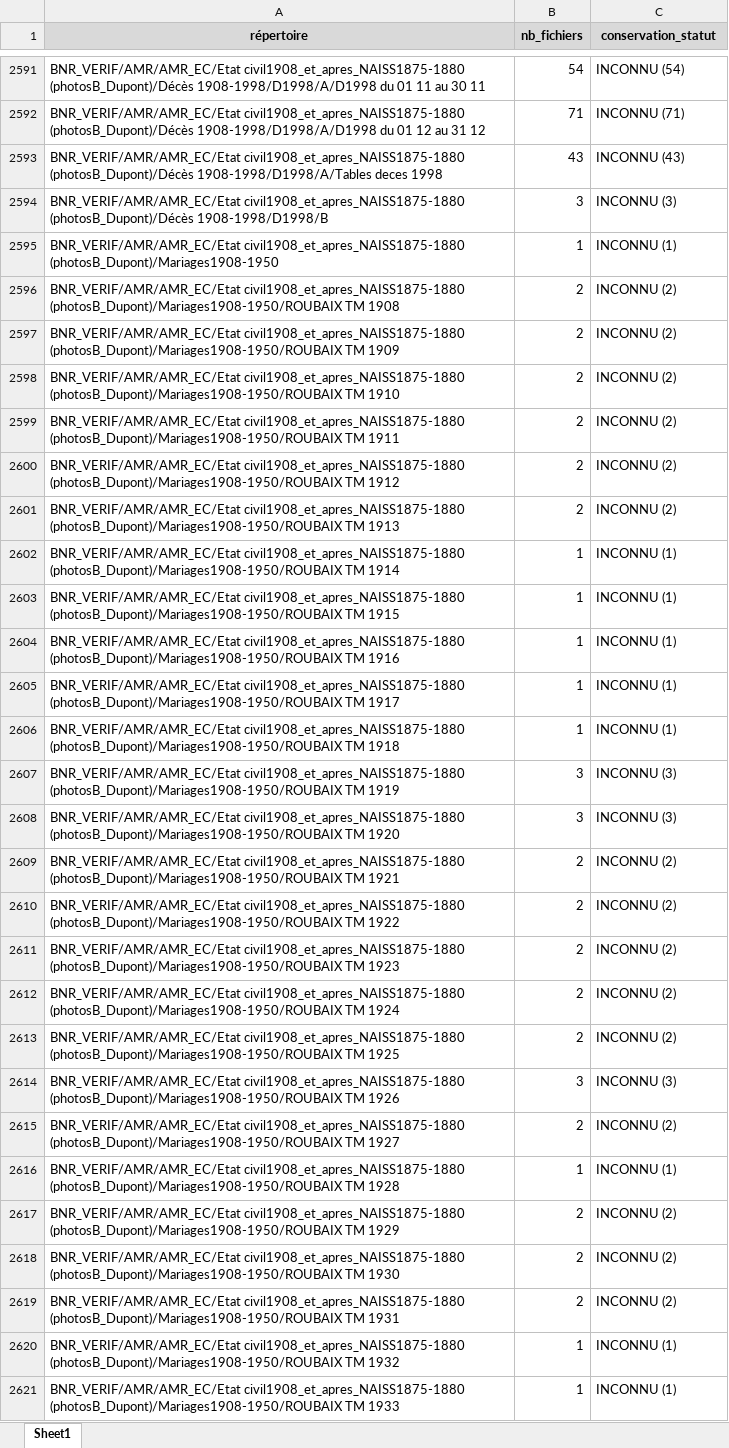
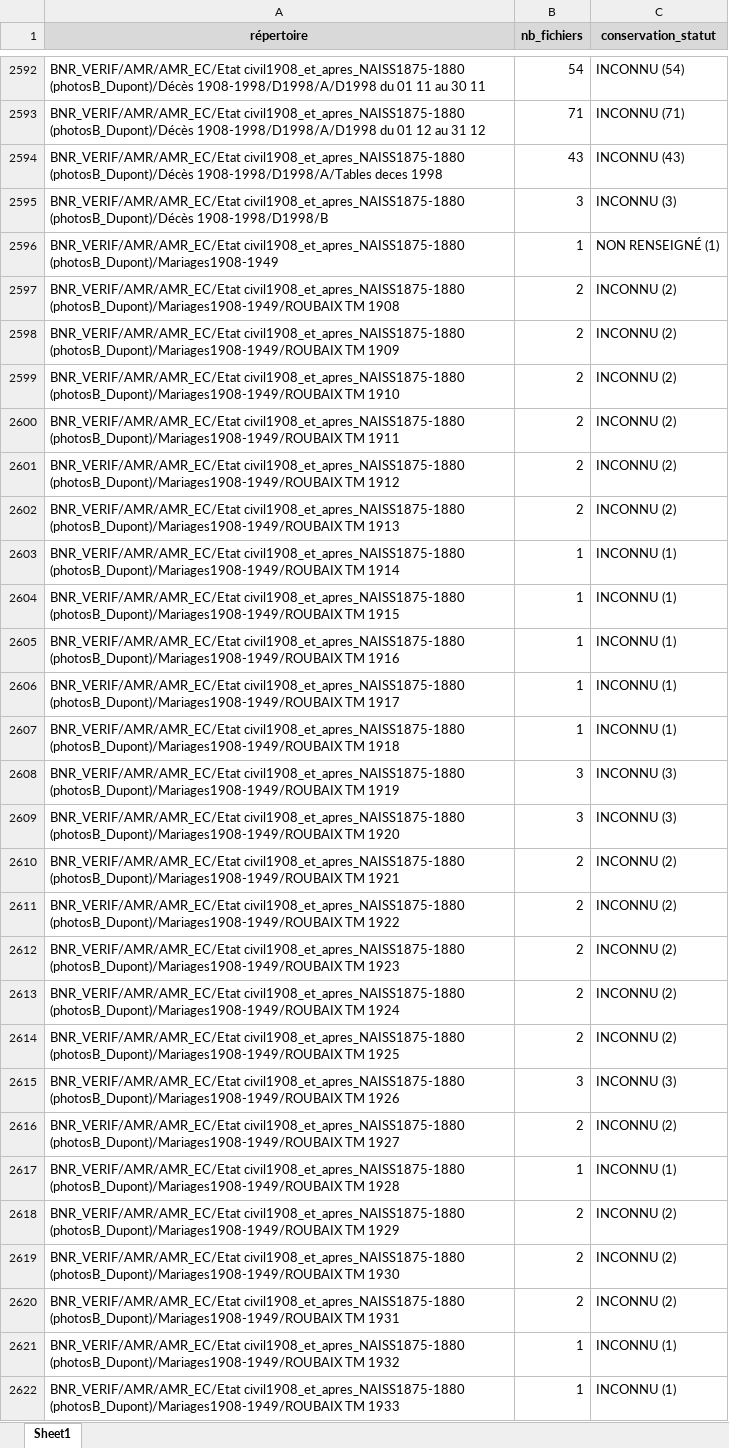
Before and after one commit to ragbx/rbx-bnr-data, an Excel workbook: results/s3/repertoires_traitement_s3_ko.xlsx, sheet Sheet1, drawn as a sheet; only a part is shown, gaps mark what is left out; values as stored, in another font and other column widths than the file's, no borders; addresses are those after the commit; the diff covers the shown part only; the diff names each change by its address in the sheet, - before the commit and + after, or states it on an @@ line.

```diff
--- a/results/s3/repertoires_traitement_s3_ko.xlsx (sheet Sheet1)
+++ b/results/s3/repertoires_traitement_s3_ko.xlsx (sheet Sheet1)
-A2596 (répertoire): BNR_VERIF/AMR/AMR_EC/Etat civil1908_et_apres_NAISS1875-1880 (photosB_Dupont)/Mariages1908-1950
+A2596 (répertoire): BNR_VERIF/AMR/AMR_EC/Etat civil1908_et_apres_NAISS1875-1880 (photosB_Dupont)/Mariages1908-1949
-C2596 (conservation_statut): INCONNU (1)
+C2596 (conservation_statut): NON RENSEIGNÉ (1)
-A2597 (répertoire): BNR_VERIF/AMR/AMR_EC/Etat civil1908_et_apres_NAISS1875-1880 (photosB_Dupont)/Mariages1908-1950/ROUBAIX TM 1908
+A2597 (répertoire): BNR_VERIF/AMR/AMR_EC/Etat civil1908_et_apres_NAISS1875-1880 (photosB_Dupont)/Mariages1908-1949/ROUBAIX TM 1908
-A2598 (répertoire): BNR_VERIF/AMR/AMR_EC/Etat civil1908_et_apres_NAISS1875-1880 (photosB_Dupont)/Mariages1908-1950/ROUBAIX TM 1909
+A2598 (répertoire): BNR_VERIF/AMR/AMR_EC/Etat civil1908_et_apres_NAISS1875-1880 (photosB_Dupont)/Mariages1908-1949/ROUBAIX TM 1909
-A2599 (répertoire): BNR_VERIF/AMR/AMR_EC/Etat civil1908_et_apres_NAISS1875-1880 (photosB_Dupont)/Mariages1908-1950/ROUBAIX TM 1910
+A2599 (répertoire): BNR_VERIF/AMR/AMR_EC/Etat civil1908_et_apres_NAISS1875-1880 (photosB_Dupont)/Mariages1908-1949/ROUBAIX TM 1910
-A2600 (répertoire): BNR_VERIF/AMR/AMR_EC/Etat civil1908_et_apres_NAISS1875-1880 (photosB_Dupont)/Mariages1908-1950/ROUBAIX TM 1911
+A2600 (répertoire): BNR_VERIF/AMR/AMR_EC/Etat civil1908_et_apres_NAISS1875-1880 (photosB_Dupont)/Mariages1908-1949/ROUBAIX TM 1911
-A2601 (répertoire): BNR_VERIF/AMR/AMR_EC/Etat civil1908_et_apres_NAISS1875-1880 (photosB_Dupont)/Mariages1908-1950/ROUBAIX TM 1912
+A2601 (répertoire): BNR_VERIF/AMR/AMR_EC/Etat civil1908_et_apres_NAISS1875-1880 (photosB_Dupont)/Mariages1908-1949/ROUBAIX TM 1912
-A2602 (répertoire): BNR_VERIF/AMR/AMR_EC/Etat civil1908_et_apres_NAISS1875-1880 (photosB_Dupont)/Mariages1908-1950/ROUBAIX TM 1913
+A2602 (répertoire): BNR_VERIF/AMR/AMR_EC/Etat civil1908_et_apres_NAISS1875-1880 (photosB_Dupont)/Mariages1908-1949/ROUBAIX TM 1913
-A2603 (répertoire): BNR_VERIF/AMR/AMR_EC/Etat civil1908_et_apres_NAISS1875-1880 (photosB_Dupont)/Mariages1908-1950/ROUBAIX TM 1914
+A2603 (répertoire): BNR_VERIF/AMR/AMR_EC/Etat civil1908_et_apres_NAISS1875-1880 (photosB_Dupont)/Mariages1908-1949/ROUBAIX TM 1914
-A2604 (répertoire): BNR_VERIF/AMR/AMR_EC/Etat civil1908_et_apres_NAISS1875-1880 (photosB_Dupont)/Mariages1908-1950/ROUBAIX TM 1915
+A2604 (répertoire): BNR_VERIF/AMR/AMR_EC/Etat civil1908_et_apres_NAISS1875-1880 (photosB_Dupont)/Mariages1908-1949/ROUBAIX TM 1915
-A2605 (répertoire): BNR_VERIF/AMR/AMR_EC/Etat civil1908_et_apres_NAISS1875-1880 (photosB_Dupont)/Mariages1908-1950/ROUBAIX TM 1916
+A2605 (répertoire): BNR_VERIF/AMR/AMR_EC/Etat civil1908_et_apres_NAISS1875-1880 (photosB_Dupont)/Mariages1908-1949/ROUBAIX TM 1916
-A2606 (répertoire): BNR_VERIF/AMR/AMR_EC/Etat civil1908_et_apres_NAISS1875-1880 (photosB_Dupont)/Mariages1908-1950/ROUBAIX TM 1917
+A2606 (répertoire): BNR_VERIF/AMR/AMR_EC/Etat civil1908_et_apres_NAISS1875-1880 (photosB_Dupont)/Mariages1908-1949/ROUBAIX TM 1917
-A2607 (répertoire): BNR_VERIF/AMR/AMR_EC/Etat civil1908_et_apres_NAISS1875-1880 (photosB_Dupont)/Mariages1908-1950/ROUBAIX TM 1918
+A2607 (répertoire): BNR_VERIF/AMR/AMR_EC/Etat civil1908_et_apres_NAISS1875-1880 (photosB_Dupont)/Mariages1908-1949/ROUBAIX TM 1918
-A2608 (répertoire): BNR_VERIF/AMR/AMR_EC/Etat civil1908_et_apres_NAISS1875-1880 (photosB_Dupont)/Mariages1908-1950/ROUBAIX TM 1919
+A2608 (répertoire): BNR_VERIF/AMR/AMR_EC/Etat civil1908_et_apres_NAISS1875-1880 (photosB_Dupont)/Mariages1908-1949/ROUBAIX TM 1919
-A2609 (répertoire): BNR_VERIF/AMR/AMR_EC/Etat civil1908_et_apres_NAISS1875-1880 (photosB_Dupont)/Mariages1908-1950/ROUBAIX TM 1920
+A2609 (répertoire): BNR_VERIF/AMR/AMR_EC/Etat civil1908_et_apres_NAISS1875-1880 (photosB_Dupont)/Mariages1908-1949/ROUBAIX TM 1920
-A2610 (répertoire): BNR_VERIF/AMR/AMR_EC/Etat civil1908_et_apres_NAISS1875-1880 (photosB_Dupont)/Mariages1908-1950/ROUBAIX TM 1921
+A2610 (répertoire): BNR_VERIF/AMR/AMR_EC/Etat civil1908_et_apres_NAISS1875-1880 (photosB_Dupont)/Mariages1908-1949/ROUBAIX TM 1921
-A2611 (répertoire): BNR_VERIF/AMR/AMR_EC/Etat civil1908_et_apres_NAISS1875-1880 (photosB_Dupont)/Mariages1908-1950/ROUBAIX TM 1922
+A2611 (répertoire): BNR_VERIF/AMR/AMR_EC/Etat civil1908_et_apres_NAISS1875-1880 (photosB_Dupont)/Mariages1908-1949/ROUBAIX TM 1922
-A2612 (répertoire): BNR_VERIF/AMR/AMR_EC/Etat civil1908_et_apres_NAISS1875-1880 (photosB_Dupont)/Mariages1908-1950/ROUBAIX TM 1923
+A2612 (répertoire): BNR_VERIF/AMR/AMR_EC/Etat civil1908_et_apres_NAISS1875-1880 (photosB_Dupont)/Mariages1908-1949/ROUBAIX TM 1923
-A2613 (répertoire): BNR_VERIF/AMR/AMR_EC/Etat civil1908_et_apres_NAISS1875-1880 (photosB_Dupont)/Mariages1908-1950/ROUBAIX TM 1924
+A2613 (répertoire): BNR_VERIF/AMR/AMR_EC/Etat civil1908_et_apres_NAISS1875-1880 (photosB_Dupont)/Mariages1908-1949/ROUBAIX TM 1924
-A2614 (répertoire): BNR_VERIF/AMR/AMR_EC/Etat civil1908_et_apres_NAISS1875-1880 (photosB_Dupont)/Mariages1908-1950/ROUBAIX TM 1925
+A2614 (répertoire): BNR_VERIF/AMR/AMR_EC/Etat civil1908_et_apres_NAISS1875-1880 (photosB_Dupont)/Mariages1908-1949/ROUBAIX TM 1925
-A2615 (répertoire): BNR_VERIF/AMR/AMR_EC/Etat civil1908_et_apres_NAISS1875-1880 (photosB_Dupont)/Mariages1908-1950/ROUBAIX TM 1926
+A2615 (répertoire): BNR_VERIF/AMR/AMR_EC/Etat civil1908_et_apres_NAISS1875-1880 (photosB_Dupont)/Mariages1908-1949/ROUBAIX TM 1926
-A2616 (répertoire): BNR_VERIF/AMR/AMR_EC/Etat civil1908_et_apres_NAISS1875-1880 (photosB_Dupont)/Mariages1908-1950/ROUBAIX TM 1927
+A2616 (répertoire): BNR_VERIF/AMR/AMR_EC/Etat civil1908_et_apres_NAISS1875-1880 (photosB_Dupont)/Mariages1908-1949/ROUBAIX TM 1927
-A2617 (répertoire): BNR_VERIF/AMR/AMR_EC/Etat civil1908_et_apres_NAISS1875-1880 (photosB_Dupont)/Mariages1908-1950/ROUBAIX TM 1928
+A2617 (répertoire): BNR_VERIF/AMR/AMR_EC/Etat civil1908_et_apres_NAISS1875-1880 (photosB_Dupont)/Mariages1908-1949/ROUBAIX TM 1928
-A2618 (répertoire): BNR_VERIF/AMR/AMR_EC/Etat civil1908_et_apres_NAISS1875-1880 (photosB_Dupont)/Mariages1908-1950/ROUBAIX TM 1929
+A2618 (répertoire): BNR_VERIF/AMR/AMR_EC/Etat civil1908_et_apres_NAISS1875-1880 (photosB_Dupont)/Mariages1908-1949/ROUBAIX TM 1929
-A2619 (répertoire): BNR_VERIF/AMR/AMR_EC/Etat civil1908_et_apres_NAISS1875-1880 (photosB_Dupont)/Mariages1908-1950/ROUBAIX TM 1930
+A2619 (répertoire): BNR_VERIF/AMR/AMR_EC/Etat civil1908_et_apres_NAISS1875-1880 (photosB_Dupont)/Mariages1908-1949/ROUBAIX TM 1930
-A2620 (répertoire): BNR_VERIF/AMR/AMR_EC/Etat civil1908_et_apres_NAISS1875-1880 (photosB_Dupont)/Mariages1908-1950/ROUBAIX TM 1931
+A2620 (répertoire): BNR_VERIF/AMR/AMR_EC/Etat civil1908_et_apres_NAISS1875-1880 (photosB_Dupont)/Mariages1908-1949/ROUBAIX TM 1931
-A2621 (répertoire): BNR_VERIF/AMR/AMR_EC/Etat civil1908_et_apres_NAISS1875-1880 (photosB_Dupont)/Mariages1908-1950/ROUBAIX TM 1932
+A2621 (répertoire): BNR_VERIF/AMR/AMR_EC/Etat civil1908_et_apres_NAISS1875-1880 (photosB_Dupont)/Mariages1908-1949/ROUBAIX TM 1932
-A2622 (répertoire): BNR_VERIF/AMR/AMR_EC/Etat civil1908_et_apres_NAISS1875-1880 (photosB_Dupont)/Mariages1908-1950/ROUBAIX TM 1933
+A2622 (répertoire): BNR_VERIF/AMR/AMR_EC/Etat civil1908_et_apres_NAISS1875-1880 (photosB_Dupont)/Mariages1908-1949/ROUBAIX TM 1933
```
Also changed, not shown: 3 added rows, 11 removed rows and 102 edited cells elsewhere in this sheet, 1 other file.
